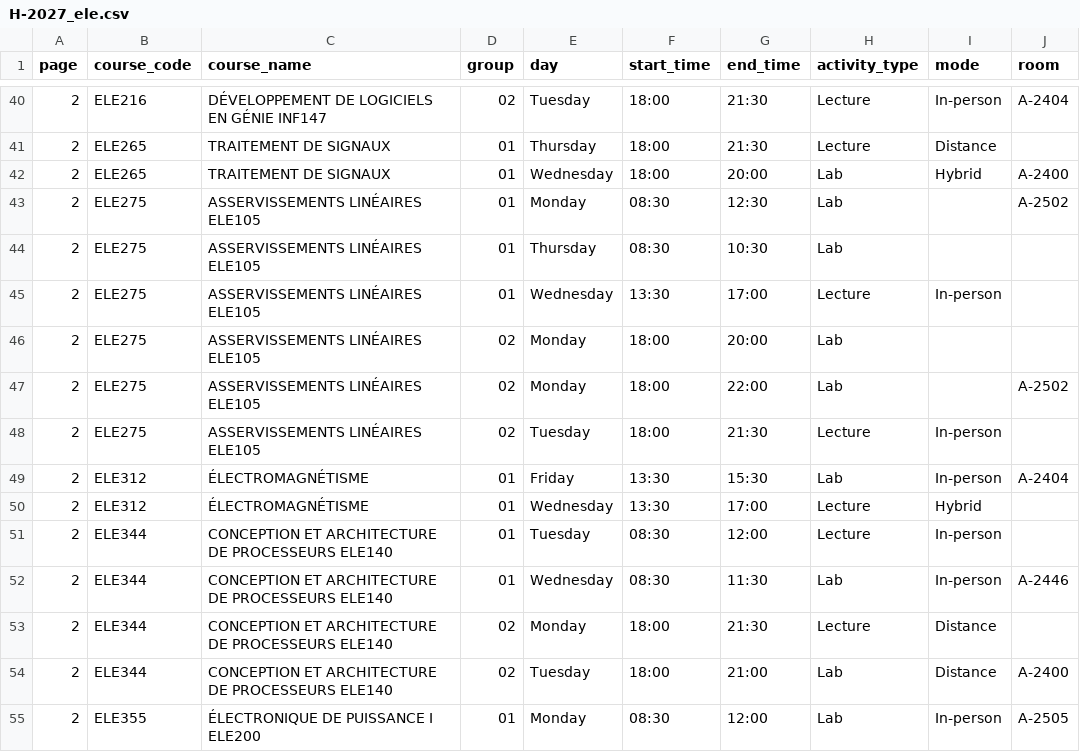
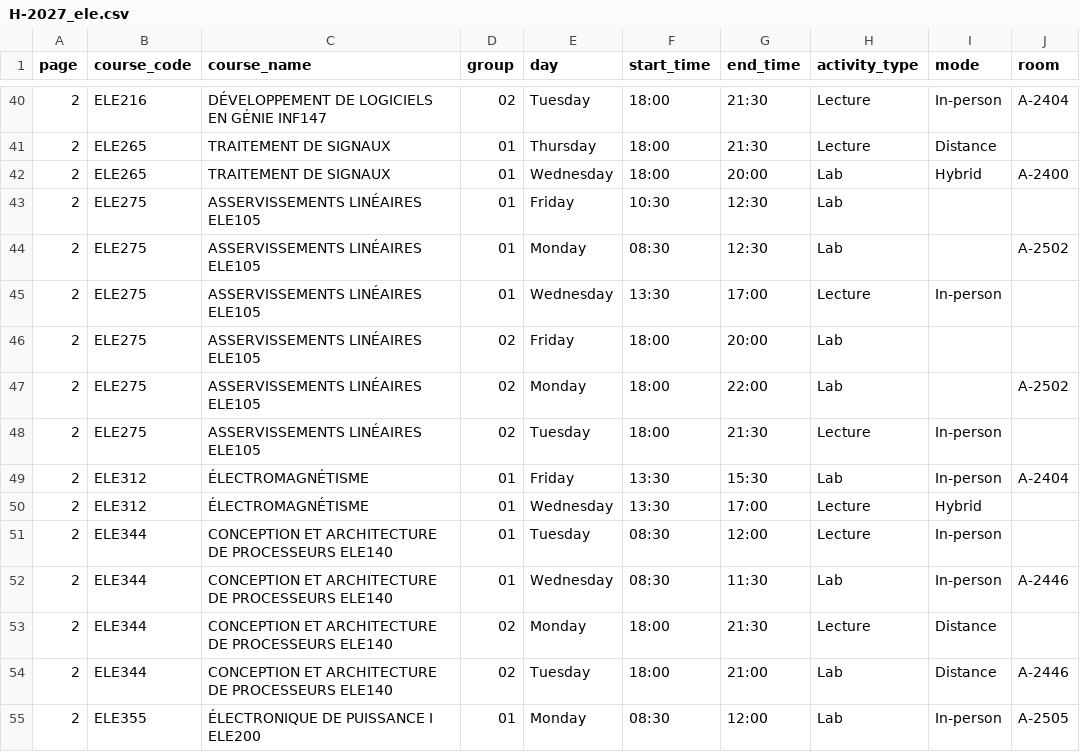
Before and after one commit to olivier0922/schedule-generator-ETS, a CSV file: data/H-2027_ele.csv, drawn as a sheet; only a part is shown, gaps mark what is left out.

```diff
--- a/data/H-2027_ele.csv
+++ b/data/H-2027_ele.csv
@@ -42,6 +42,6 @@
 2,ELE265,TRAITEMENT DE SIGNAUX,01,Wednesday,18:00,20:00,Lab,Hybrid,A-2400
+2,ELE275,ASSERVISSEMENTS LINÉAIRES ELE105,01,Friday,10:30,12:30,Lab,,
 2,ELE275,ASSERVISSEMENTS LINÉAIRES ELE105,01,Monday,08:30,12:30,Lab,,A-2502
-2,ELE275,ASSERVISSEMENTS LINÉAIRES ELE105,01,Thursday,08:30,10:30,Lab,,
 2,ELE275,ASSERVISSEMENTS LINÉAIRES ELE105,01,Wednesday,13:30,17:00,Lecture,In-person,
-2,ELE275,ASSERVISSEMENTS LINÉAIRES ELE105,02,Monday,18:00,20:00,Lab,,
+2,ELE275,ASSERVISSEMENTS LINÉAIRES ELE105,02,Friday,18:00,20:00,Lab,,
 2,ELE275,ASSERVISSEMENTS LINÉAIRES ELE105,02,Monday,18:00,22:00,Lab,,A-2502
@@ -53,3 +53,3 @@
 2,ELE344,CONCEPTION ET ARCHITECTURE DE PROCESSEURS ELE140,02,Monday,18:00,21:30,Lecture,Distance,
-2,ELE344,CONCEPTION ET ARCHITECTURE DE PROCESSEURS ELE140,02,Tuesday,18:00,21:00,Lab,Distance,A-2400
+2,ELE344,CONCEPTION ET ARCHITECTURE DE PROCESSEURS ELE140,02,Tuesday,18:00,21:00,Lab,Distance,A-2446
 2,ELE355,ÉLECTRONIQUE DE PUISSANCE I ELE200,01,Monday,08:30,12:00,Lab,In-person,A-2505
```
Also changed, not shown: data/H-2027_ctn.csv, 3 other files.
